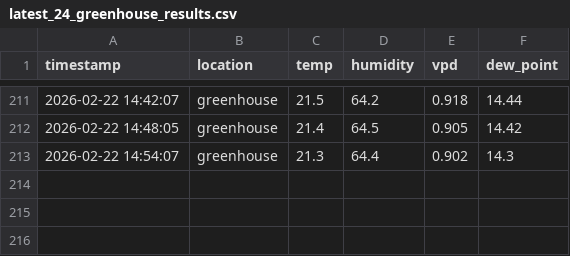
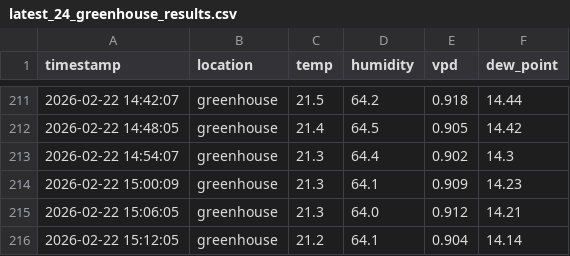
Before and after one commit to azoreanvanilla/website, a CSV file: data/latest_24_greenhouse_results.csv, drawn as a sheet; only a part is shown, gaps mark what is left out; the diff names each change by its address in the sheet, - before the commit and + after, or states it on an @@ line.

Commit message:
Auto-update latest 24h greenhouse data 2026-02-22T16:00:06.407524

```diff
--- a/data/latest_24_greenhouse_results.csv
+++ b/data/latest_24_greenhouse_results.csv
+row 214: 2026-02-22 15:00:09 | greenhouse | 21.3 | 64.1 | 0.909 | 14.23
+row 215: 2026-02-22 15:06:05 | greenhouse | 21.3 | 64.0 | 0.912 | 14.21
+row 216: 2026-02-22 15:12:05 | greenhouse | 21.2 | 64.1 | 0.904 | 14.14
```
